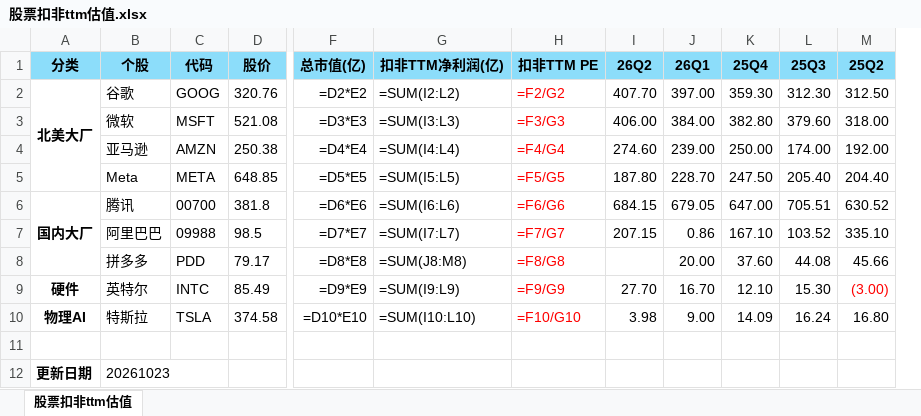
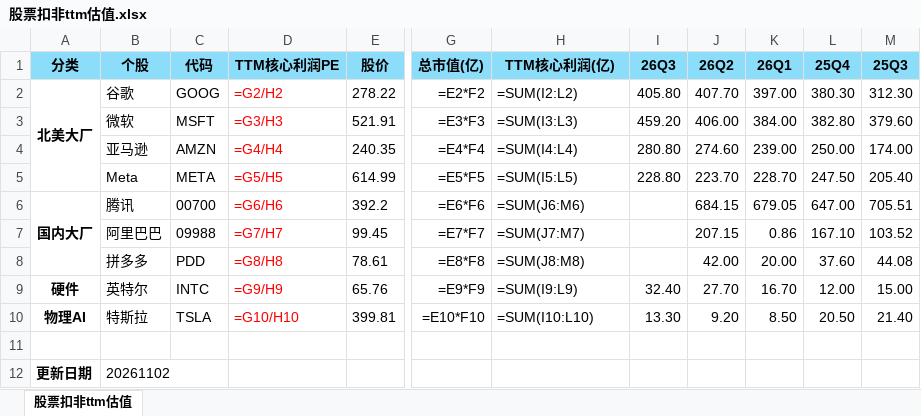
Before and after one commit to weiganyi/aiproj, an Excel workbook: backend/toolbox/股票扣非ttm估值.xlsx, sheet 股票扣非ttm估值, drawn as a sheet; only a part is shown, gaps mark what is left out; values as stored, in another font and other column widths than the file's, no borders; formulas without a stored value are shown as written; removed rows and columns are numbered as before the commit, all else as after; the diff names each change by its address in the sheet, - before the commit and + after, or states it on an @@ line.

```diff
--- a/backend/toolbox/股票扣非ttm估值.xlsx (sheet 股票扣非ttm估值)
+++ b/backend/toolbox/股票扣非ttm估值.xlsx (sheet 股票扣非ttm估值)
+column D (TTM核心利润PE), rows 2-10: =G2/H2 | =G3/H3 | =G4/H4 | =G5/H5 | =G6/H6 | =G7/H7 | =G8/H8 | =G9/H9 | =G10/H10
-column H (扣非TTM PE), rows 2-10: =F2/G2 | =F3/G3 | =F4/G4 | =F5/G5 | =F6/G6 | =F7/G7 | =F8/G8 | =F9/G9 | =F10/G10
+column I (26Q3), rows 2-10: 405.80 | 459.20 | 280.80 | 228.80 |  |  |  | 32.40 | 13.30
-column M (25Q2), rows 2-10: 312.50 | 318.00 | 192.00 | 204.40 | 630.52 | 335.10 | 45.66 | (3.00) | 16.80
-H1: 扣非TTM净利润(亿)
+H1: TTM核心利润(亿)
-E2 (股价): 320.76
+E2 (股价): 278.22
-G2 (总市值(亿)): =D2*E2
+G2 (总市值(亿)): =E2*F2
-L2 (25Q4): 359.30
+L2 (25Q4): 380.30
-E3 (股价): 521.08
+E3 (股价): 521.91
-G3 (总市值(亿)): =D3*E3
+G3 (总市值(亿)): =E3*F3
-E4 (股价): 250.38
+E4 (股价): 240.35
-G4 (总市值(亿)): =D4*E4
+G4 (总市值(亿)): =E4*F4
-E5 (股价): 648.85
+E5 (股价): 614.99
-G5 (总市值(亿)): =D5*E5
+G5 (总市值(亿)): =E5*F5
-J5 (26Q2): 187.80
+J5 (26Q2): 223.70
-E6 (股价): 381.8
+E6 (股价): 392.2
-G6 (总市值(亿)): =D6*E6
+G6 (总市值(亿)): =E6*F6
-H6 (TTM核心利润(亿)): =SUM(I6:L6)
+H6 (TTM核心利润(亿)): =SUM(J6:M6)
-E7 (股价): 98.5
+E7 (股价): 99.45
-G7 (总市值(亿)): =D7*E7
+G7 (总市值(亿)): =E7*F7
-H7 (TTM核心利润(亿)): =SUM(I7:L7)
+H7 (TTM核心利润(亿)): =SUM(J7:M7)
-E8 (股价): 79.17
+E8 (股价): 78.61
-G8 (总市值(亿)): =D8*E8
+G8 (总市值(亿)): =E8*F8
-J8 (26Q2): (empty)
+J8 (26Q2): 42.00
-E9 (股价): 85.49
+E9 (股价): 65.76
-G9 (总市值(亿)): =D9*E9
+G9 (总市值(亿)): =E9*F9
-L9 (25Q4): 12.10
+L9 (25Q4): 12.00
-M9 (25Q3): 15.30
+M9 (25Q3): 15.00
-E10 (股价): 374.58
+E10 (股价): 399.81
-G10 (总市值(亿)): =D10*E10
+G10 (总市值(亿)): =E10*F10
-J10 (26Q2): 3.98
+J10 (26Q2): 9.20
-K10 (26Q1): 9.00
+K10 (26Q1): 8.50
-L10 (25Q4): 14.09
+L10 (25Q4): 20.50
-M10 (25Q3): 16.24
+M10 (25Q3): 21.40
-B12 (个股): 20261023
+B12 (个股): 20261102
```
Also changed, not shown: backend/toolbox/持仓比例.xlsx, backend/toolbox/股票pre估值.xlsx, 6 other files.
